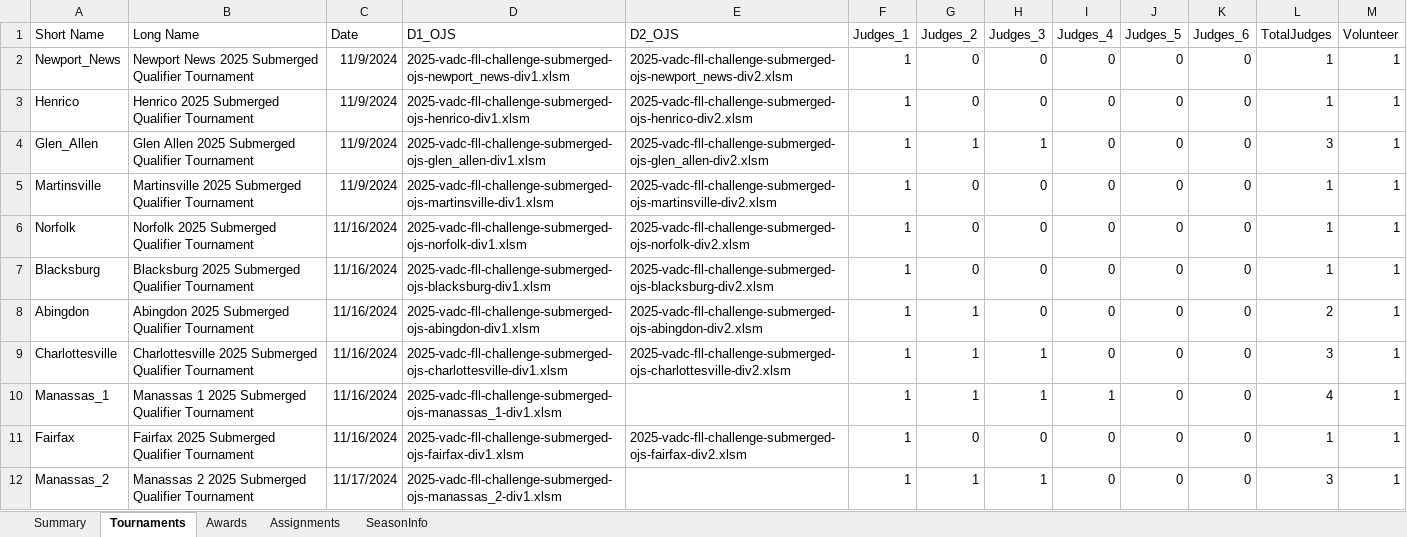
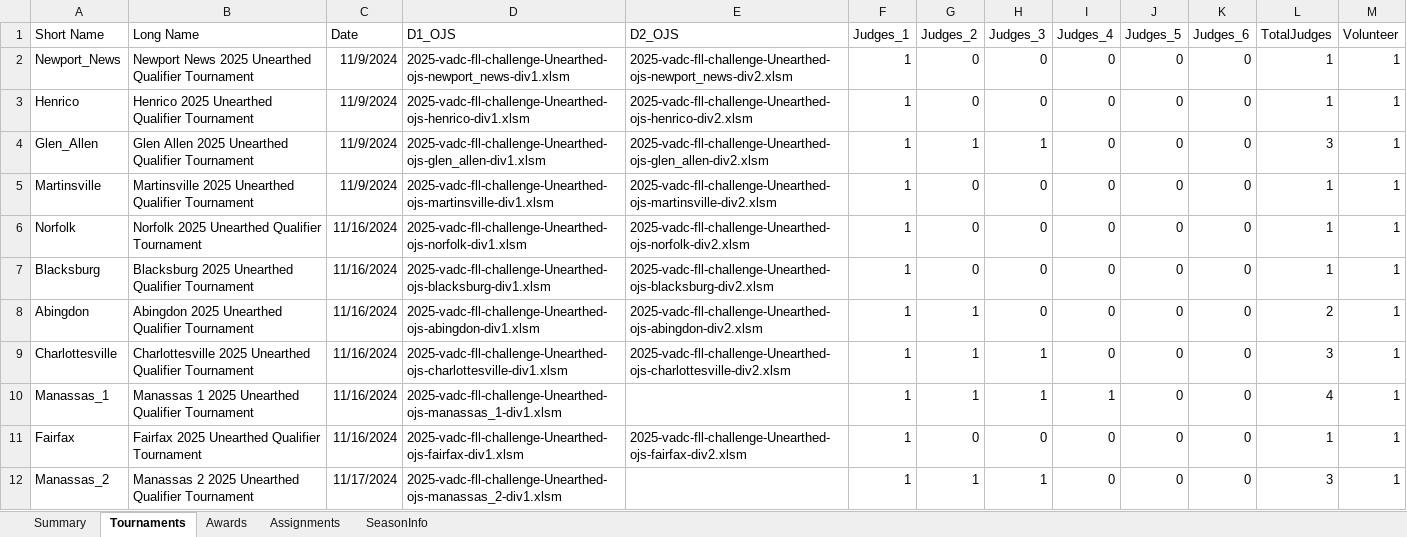
Before and after one commit to MrGibbage/OJS_Script_maker_NG, an Excel workbook: 2025/2025-FLL-Qualifier-Tournaments.xlsx, sheet Tournaments, drawn as a sheet; only a part is shown; values as stored, in another font and other column widths than the file's, no borders; table styles not drawn; the diff covers the shown part only; the diff names each change by its address in the sheet, - before the commit and + after, or states it on an @@ line.

```diff
--- a/2025/2025-FLL-Qualifier-Tournaments.xlsx (sheet Tournaments)
+++ b/2025/2025-FLL-Qualifier-Tournaments.xlsx (sheet Tournaments)
-B2 (Long Name): …News 2025 Submerged Qualifier Tournament
+B2 (Long Name): …News 2025 Unearthed Qualifier Tournament
-D2 (D1_OJS): 2025-vadc-fll-challenge-submerged-ojs-newport_news-div1.xlsm
+D2 (D1_OJS): 2025-vadc-fll-challenge-Unearthed-ojs-newport_news-div1.xlsm
-E2 (D2_OJS): 2025-vadc-fll-challenge-submerged-ojs-newport_news-div2.xlsm
+E2 (D2_OJS): 2025-vadc-fll-challenge-Unearthed-ojs-newport_news-div2.xlsm
-B3 (Long Name): Henrico 2025 Submerged Qualifier Tournament
+B3 (Long Name): Henrico 2025 Unearthed Qualifier Tournament
-D3 (D1_OJS): 2025-vadc-fll-challenge-submerged-ojs-henrico-div1.xlsm
+D3 (D1_OJS): 2025-vadc-fll-challenge-Unearthed-ojs-henrico-div1.xlsm
-E3 (D2_OJS): 2025-vadc-fll-challenge-submerged-ojs-henrico-div2.xlsm
+E3 (D2_OJS): 2025-vadc-fll-challenge-Unearthed-ojs-henrico-div2.xlsm
-B4 (Long Name): …Allen 2025 Submerged Qualifier Tournament
+B4 (Long Name): …Allen 2025 Unearthed Qualifier Tournament
-D4 (D1_OJS): 2025-vadc-fll-challenge-submerged-ojs-glen_allen-div1.xlsm
+D4 (D1_OJS): 2025-vadc-fll-challenge-Unearthed-ojs-glen_allen-div1.xlsm
-E4 (D2_OJS): 2025-vadc-fll-challenge-submerged-ojs-glen_allen-div2.xlsm
+E4 (D2_OJS): 2025-vadc-fll-challenge-Unearthed-ojs-glen_allen-div2.xlsm
-B5 (Long Name): Martinsville 2025 Submerged Qualifier Tournament
+B5 (Long Name): Martinsville 2025 Unearthed Qualifier Tournament
-D5 (D1_OJS): 2025-vadc-fll-challenge-submerged-ojs-martinsville-div1.xlsm
+D5 (D1_OJS): 2025-vadc-fll-challenge-Unearthed-ojs-martinsville-div1.xlsm
-E5 (D2_OJS): 2025-vadc-fll-challenge-submerged-ojs-martinsville-div2.xlsm
+E5 (D2_OJS): 2025-vadc-fll-challenge-Unearthed-ojs-martinsville-div2.xlsm
-B6 (Long Name): Norfolk 2025 Submerged Qualifier Tournament
+B6 (Long Name): Norfolk 2025 Unearthed Qualifier Tournament
-D6 (D1_OJS): 2025-vadc-fll-challenge-submerged-ojs-norfolk-div1.xlsm
+D6 (D1_OJS): 2025-vadc-fll-challenge-Unearthed-ojs-norfolk-div1.xlsm
-E6 (D2_OJS): 2025-vadc-fll-challenge-submerged-ojs-norfolk-div2.xlsm
+E6 (D2_OJS): 2025-vadc-fll-challenge-Unearthed-ojs-norfolk-div2.xlsm
-B7 (Long Name): Blacksburg 2025 Submerged Qualifier Tournament
+B7 (Long Name): Blacksburg 2025 Unearthed Qualifier Tournament
-D7 (D1_OJS): 2025-vadc-fll-challenge-submerged-ojs-blacksburg-div1.xlsm
+D7 (D1_OJS): 2025-vadc-fll-challenge-Unearthed-ojs-blacksburg-div1.xlsm
-E7 (D2_OJS): 2025-vadc-fll-challenge-submerged-ojs-blacksburg-div2.xlsm
+E7 (D2_OJS): 2025-vadc-fll-challenge-Unearthed-ojs-blacksburg-div2.xlsm
-B8 (Long Name): Abingdon 2025 Submerged Qualifier Tournament
+B8 (Long Name): Abingdon 2025 Unearthed Qualifier Tournament
-D8 (D1_OJS): 2025-vadc-fll-challenge-submerged-ojs-abingdon-div1.xlsm
+D8 (D1_OJS): 2025-vadc-fll-challenge-Unearthed-ojs-abingdon-div1.xlsm
-E8 (D2_OJS): 2025-vadc-fll-challenge-submerged-ojs-abingdon-div2.xlsm
+E8 (D2_OJS): 2025-vadc-fll-challenge-Unearthed-ojs-abingdon-div2.xlsm
-B9 (Long Name): Charlottesville 2025 Submerged Qualifier Tournament
+B9 (Long Name): Charlottesville 2025 Unearthed Qualifier Tournament
-D9 (D1_OJS): 2025-vadc-fll-challenge-submerged-ojs-charlottesville-div1.xlsm
+D9 (D1_OJS): 2025-vadc-fll-challenge-Unearthed-ojs-charlottesville-div1.xlsm
-E9 (D2_OJS): 2025-vadc-fll-challenge-submerged-ojs-charlottesville-div2.xlsm
+E9 (D2_OJS): 2025-vadc-fll-challenge-Unearthed-ojs-charlottesville-div2.xlsm
-B10 (Long Name): …1 2025 Submerged Qualifier Tournament
+B10 (Long Name): …1 2025 Unearthed Qualifier Tournament
-D10 (D1_OJS): 2025-vadc-fll-challenge-submerged-ojs-manassas_1-div1.xlsm
+D10 (D1_OJS): 2025-vadc-fll-challenge-Unearthed-ojs-manassas_1-div1.xlsm
-B11 (Long Name): Fairfax 2025 Submerged Qualifier Tournament
+B11 (Long Name): Fairfax 2025 Unearthed Qualifier Tournament
-D11 (D1_OJS): 2025-vadc-fll-challenge-submerged-ojs-fairfax-div1.xlsm
+D11 (D1_OJS): 2025-vadc-fll-challenge-Unearthed-ojs-fairfax-div1.xlsm
-E11 (D2_OJS): 2025-vadc-fll-challenge-submerged-ojs-fairfax-div2.xlsm
+E11 (D2_OJS): 2025-vadc-fll-challenge-Unearthed-ojs-fairfax-div2.xlsm
-B12 (Long Name): …2 2025 Submerged Qualifier Tournament
+B12 (Long Name): …2 2025 Unearthed Qualifier Tournament
-D12 (D1_OJS): 2025-vadc-fll-challenge-submerged-ojs-manassas_2-div1.xlsm
+D12 (D1_OJS): 2025-vadc-fll-challenge-Unearthed-ojs-manassas_2-div1.xlsm
```
Also changed, not shown: 17 edited cells elsewhere in this sheet, 11 other files.
